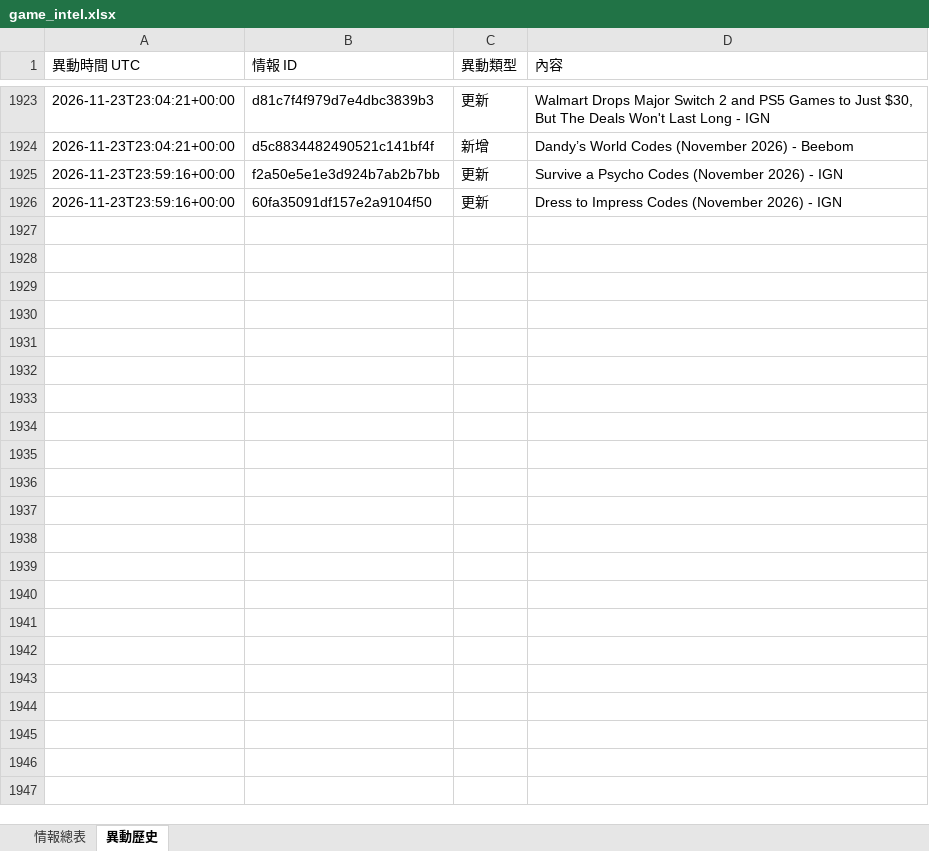
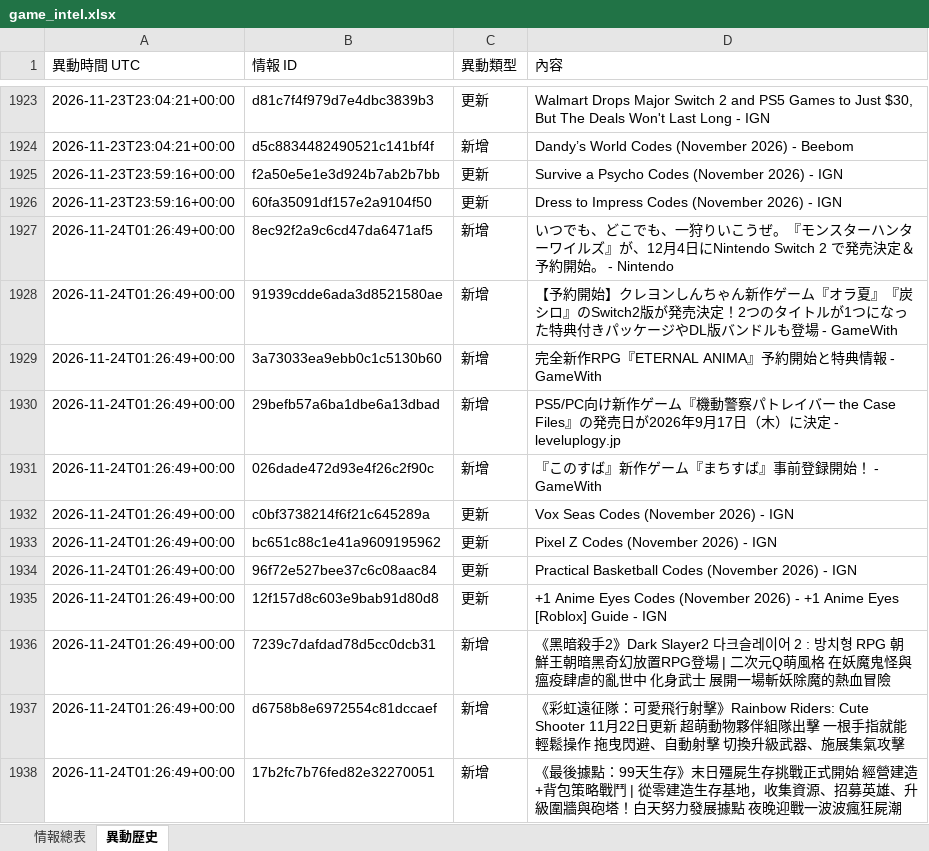
Before and after one commit to jerry000123456789-art/game-intel1, an Excel workbook: docs/game_intel.xlsx, sheet 異動歷史, drawn as a sheet; only a part is shown, gaps mark what is left out; values as stored, in another font and other column widths than the file's, no borders; the diff names each change by its address in the sheet, - before the commit and + after, or states it on an @@ line.

```diff
--- a/docs/game_intel.xlsx (sheet 異動歷史)
+++ b/docs/game_intel.xlsx (sheet 異動歷史)
+row 1927: 2026-11-24T01:26:49+00:00 | 8ec92f2a9c6cd47da6471af5 | 新增 | いつでも、どこでも、一狩りいこうぜ。『モンスターハンターワイルズ』が、12月4日にNintendo Switch 2 で発売決定＆予約開始。 - Nintendo
+row 1928: 2026-11-24T01:26:49+00:00 | 91939cdde6ada3d8521580ae | 新增 | 【予約開始】クレヨンしんちゃん新作ゲーム『オラ夏』『炭シロ』のSwitch2版が発売決定！2つのタイトルが1つになった特典付きパッケージやDL版バンドルも登場 - GameWith
+row 1929: 2026-11-24T01:26:49+00:00 | 3a73033ea9ebb0c1c5130b60 | 新增 | 完全新作RPG『ETERNAL ANIMA』予約開始と特典情報 - GameWith
+row 1930: 2026-11-24T01:26:49+00:00 | 29befb57a6ba1dbe6a13dbad | 新增 | PS5/PC向け新作ゲーム『機動警察パトレイバー the Case Files』の発売日が2026年9月17日（木）に決定 - leveluplogy.jp
+row 1931: 2026-11-24T01:26:49+00:00 | 026dade472d93e4f26c2f90c | 新增 | 『このすば』新作ゲーム『まちすば』事前登録開始！ - GameWith
+row 1932: 2026-11-24T01:26:49+00:00 | c0bf3738214f6f21c645289a | 更新 | Vox Seas Codes (November 2026) - IGN
+row 1933: 2026-11-24T01:26:49+00:00 | bc651c88c1e41a9609195962 | 更新 | Pixel Z Codes (November 2026) - IGN
+row 1934: 2026-11-24T01:26:49+00:00 | 96f72e527bee37c6c08aac84 | 更新 | Practical Basketball Codes (November 2026) - IGN
+row 1935: 2026-11-24T01:26:49+00:00 | 12f157d8c603e9bab91d80d8 | 更新 | +1 Anime Eyes Codes (November 2026) - +1 Anime Eyes [Roblox] Guide - IGN
+row 1936: 2026-11-24T01:26:49+00:00 | 7239c7dafdad78d5cc0dcb31 | 新增 | 《黑暗殺手2》Dark Slayer2 다크슬레이어 2 : 방치형 RPG 朝鮮王朝暗黑奇幻放置RPG登場 | 二次元Q萌風格 在妖魔鬼怪與瘟疫肆虐的亂世中 化身武士 展開一場斬妖除魔的熱血冒險
+row 1937: 2026-11-24T01:26:49+00:00 | d6758b8e6972554c81dccaef | 新增 | 《彩虹遠征隊：可愛飛行射擊》Rainbow Riders: Cute Shooter 11月22日更新 超萌動物夥伴組隊出擊 一根手指就能輕鬆操作 拖曳閃避、自動射擊 切換升級武器、施展集氣攻擊
+row 1938: 2026-11-24T01:26:49+00:00 | 17b2fc7b76fed82e32270051 | 新增 | 《最後據點：99天生存》末日殭屍生存挑戰正式開始 經營建造+背包策略戰鬥 | 從零建造生存基地，收集資源、招募英雄、升級圍牆與砲塔！白天努力發展據點 夜晚迎戰一波波瘋狂屍潮
```
Also changed, not shown: sheet 情報總表, 4 other files.
